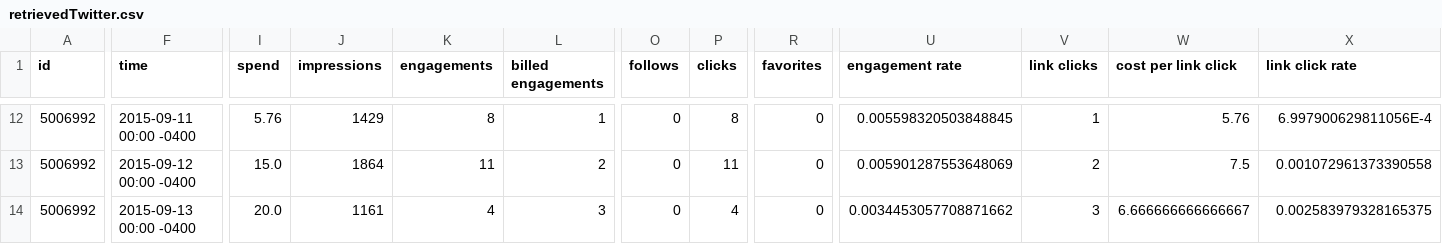
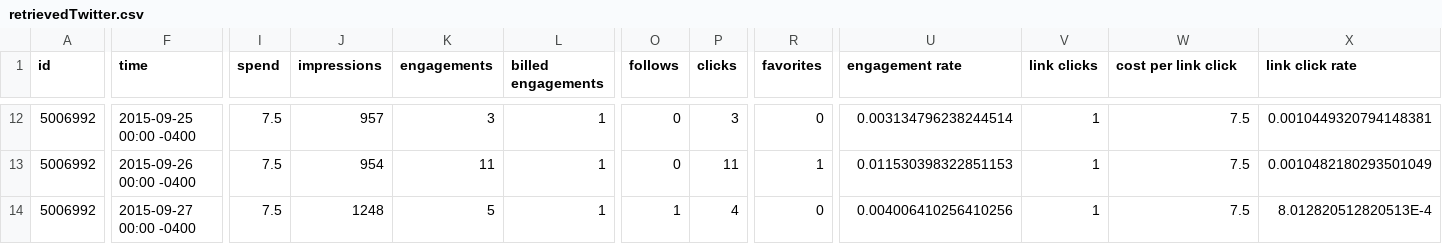
Before and after one commit to crgrass/analytics-cmdline-sample, a CSV file: retrievedTwitter.csv, drawn as a sheet; only a part is shown, gaps mark what is left out; the diff covers the shown part only; the diff names each change by its address in the sheet, - before the commit and + after, or states it on an @@ line.

```diff
--- a/retrievedTwitter.csv
+++ b/retrievedTwitter.csv
-F12 (time): 2015-09-11 00:00 -0400
+F12 (time): 2015-09-25 00:00 -0400
-I12 (spend): 5.76
+I12 (spend): 7.5
-J12 (impressions): 1429
+J12 (impressions): 957
-K12 (engagements): 8
+K12 (engagements): 3
-P12 (clicks): 8
+P12 (clicks): 3
-U12 (engagement rate): 0.005598320503848845
+U12 (engagement rate): 0.003134796238244514
-W12 (cost per link click): 5.76
+W12 (cost per link click): 7.5
-X12 (link click rate): 6.997900629811056E-4
+X12 (link click rate): 0.0010449320794148381
-F13 (time): 2015-09-12 00:00 -0400
+F13 (time): 2015-09-26 00:00 -0400
-I13 (spend): 15.0
+I13 (spend): 7.5
-J13 (impressions): 1864
+J13 (impressions): 954
-L13 (billed engagements): 2
+L13 (billed engagements): 1
-R13 (favorites): 0
+R13 (favorites): 1
-U13 (engagement rate): 0.005901287553648069
+U13 (engagement rate): 0.011530398322851153
-V13 (link clicks): 2
+V13 (link clicks): 1
-X13 (link click rate): 0.001072961373390558
+X13 (link click rate): 0.0010482180293501049
-F14 (time): 2015-09-13 00:00 -0400
+F14 (time): 2015-09-27 00:00 -0400
-I14 (spend): 20.0
+I14 (spend): 7.5
-J14 (impressions): 1161
+J14 (impressions): 1248
-K14 (engagements): 4
+K14 (engagements): 5
-L14 (billed engagements): 3
+L14 (billed engagements): 1
-O14 (follows): 0
+O14 (follows): 1
-U14 (engagement rate): 0.0034453057708871662
+U14 (engagement rate): 0.004006410256410256
-V14 (link clicks): 3
+V14 (link clicks): 1
-W14 (cost per link click): 6.666666666666667
+W14 (cost per link click): 7.5
-X14 (link click rate): 0.002583979328165375
+X14 (link click rate): 8.012820512820513E-4
```
Also changed, not shown: 148 edited cells elsewhere in this file, retrievedFacebook.csv, 14 other files.
